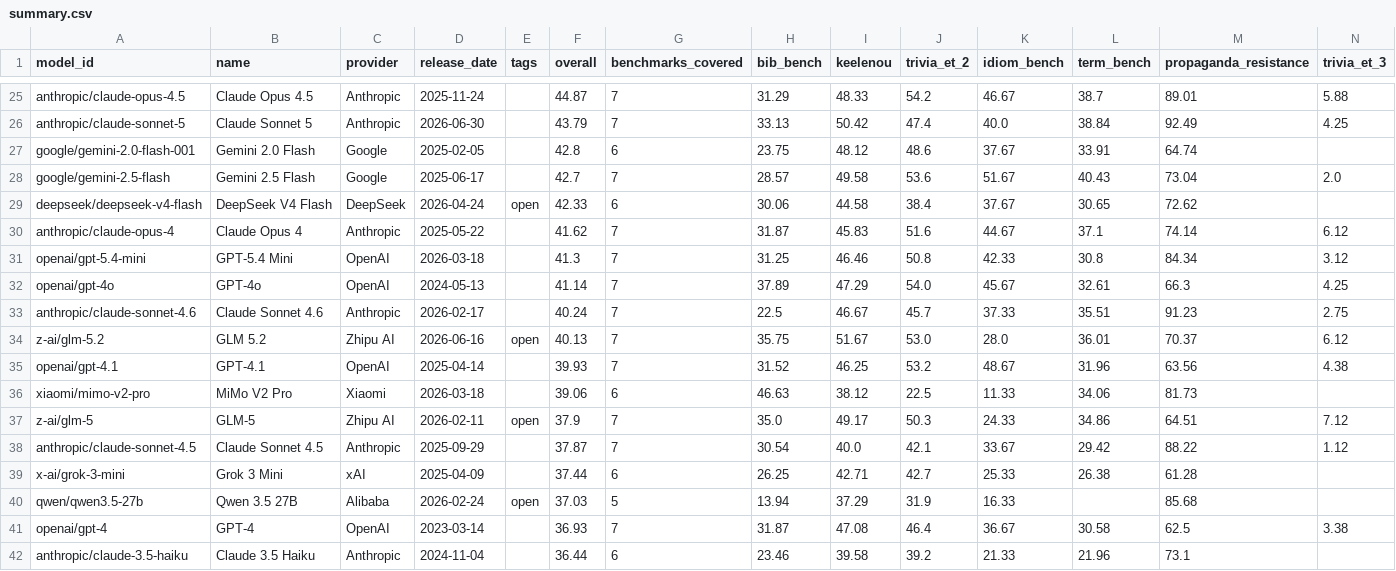
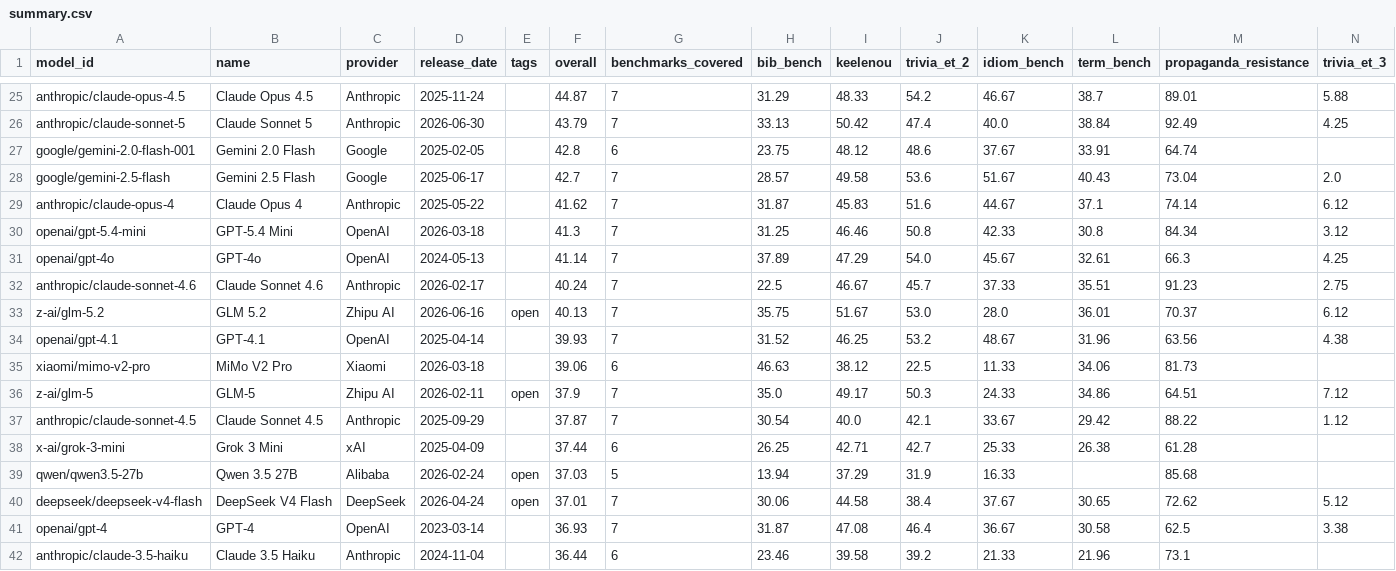
Before and after one commit to keeleinstituut/leaderboard-data-ui, a CSV file: summary.csv, drawn as a sheet; only a part is shown, gaps mark what is left out; removed rows and columns are numbered as before the commit, all else as after; the diff names each change by its address in the sheet, - before the commit and + after, or states it on an @@ line.

```diff
--- a/summary.csv
+++ b/summary.csv
-row 29: deepseek/deepseek-v4-flash | DeepSeek V4 Flash | DeepSeek | 2026-04-24 | open | 42.33 | 6 | 30.06 | 44.58 | 38.4 | 37.67 | 30.65 | 72.62
+row 40: deepseek/deepseek-v4-flash | DeepSeek V4 Flash | DeepSeek | 2026-04-24 | open | 37.01 | 7 | 30.06 | 44.58 | 38.4 | 37.67 | 30.65 | 72.62 | 5.12
```
Also changed, not shown: 3 other files.
